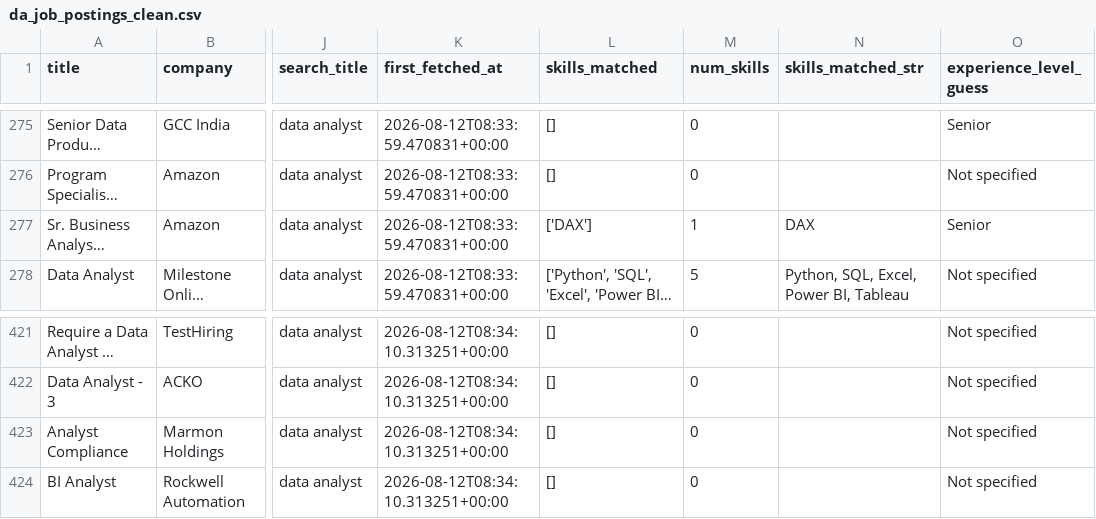
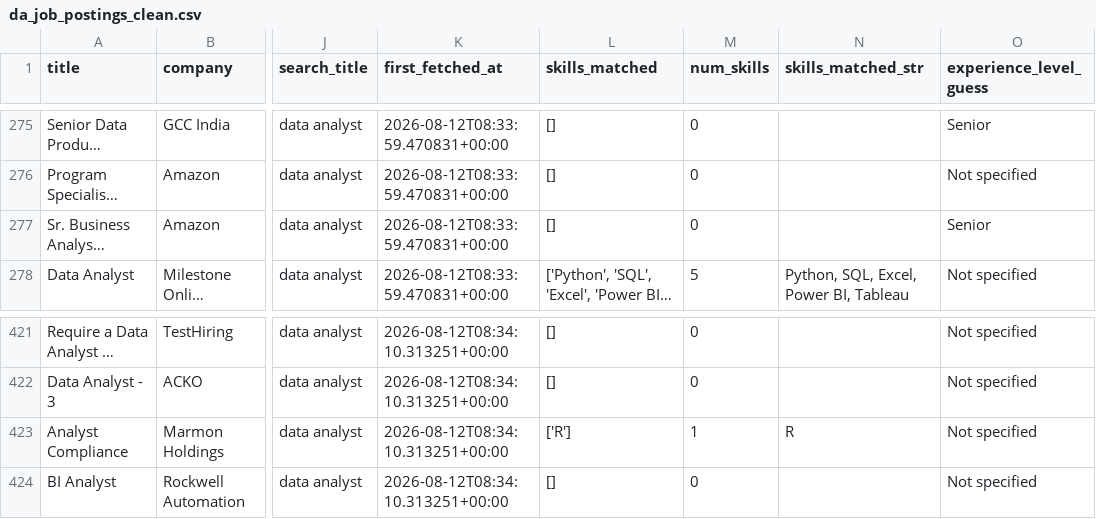
Before and after one commit to SaadShaikh14/DA-job-market-tool, a CSV file: da_job_postings_clean.csv, drawn as a sheet; only a part is shown, gaps mark what is left out; long unchanged cells end in …; the diff names each change by its address in the sheet, - before the commit and + after, or states it on an @@ line.

```diff
--- a/da_job_postings_clean.csv
+++ b/da_job_postings_clean.csv
-L277 (skills_matched): ['DAX']
+L277 (skills_matched): []
-M277 (num_skills): 1
+M277 (num_skills): 0
-N277 (skills_matched_str): DAX
+N277 (skills_matched_str): (empty)
-L423 (skills_matched): []
+L423 (skills_matched): ['R']
-M423 (num_skills): 0
+M423 (num_skills): 1
-N423 (skills_matched_str): (empty)
+N423 (skills_matched_str): R
```
Also changed, not shown: 7 other files.
